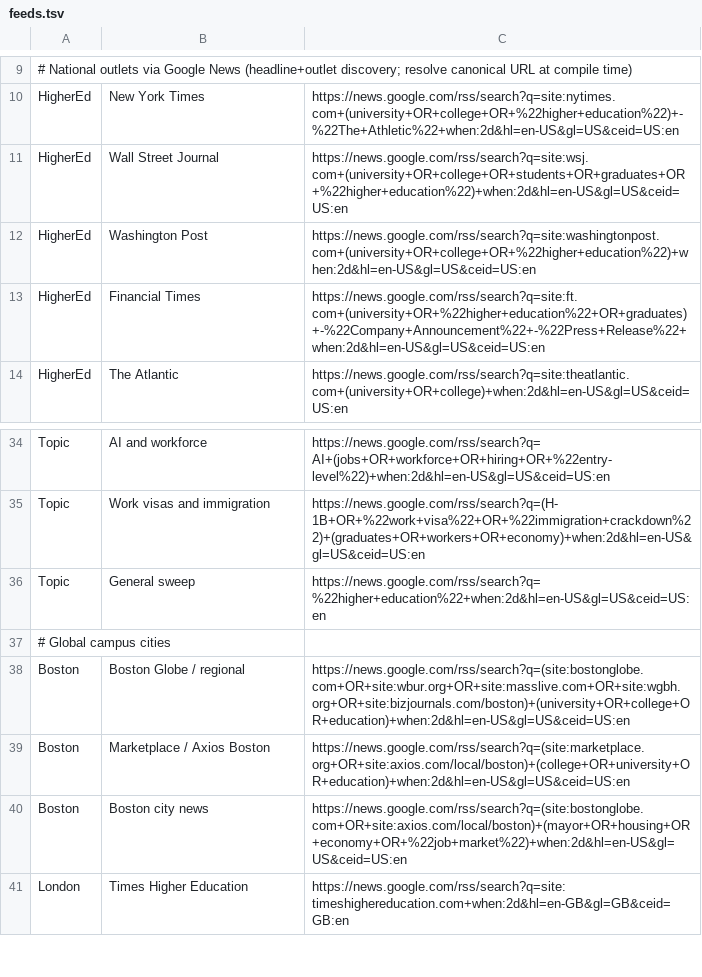
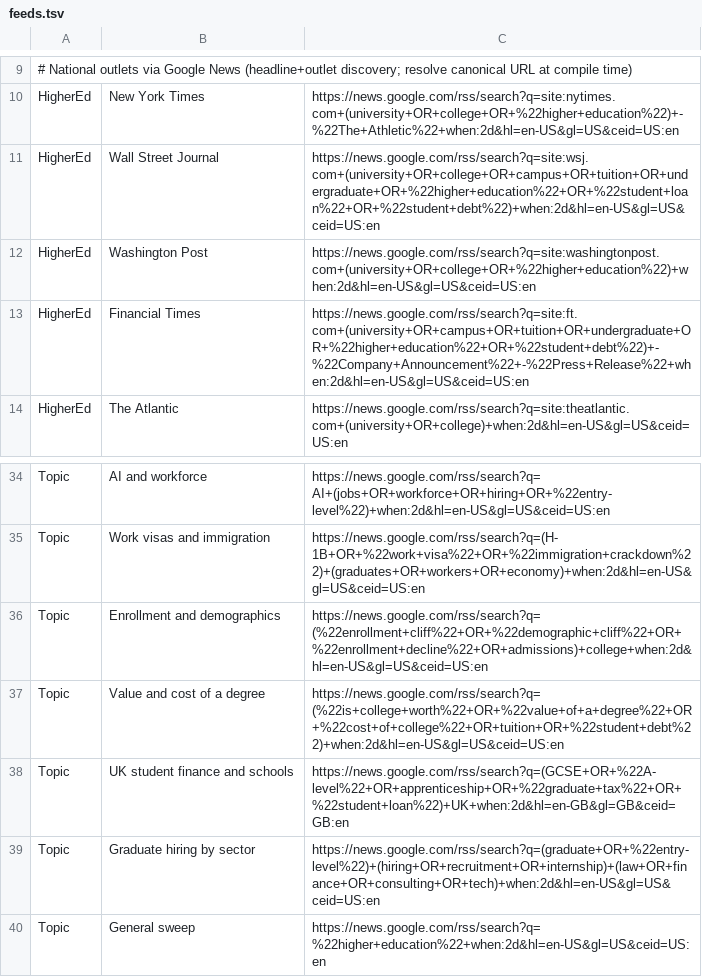
Before and after one commit to zchristensen-nu/morning-briefing, a TSV file: feeds.tsv, drawn as a sheet; only a part is shown, gaps mark what is left out; the shorter side is filled out with more unchanged rows; the diff names each change by its address in the sheet, - before the commit and + after, or states it on an @@ line.

```diff
--- a/feeds.tsv
+++ b/feeds.tsv
-C11: https://news.google.com/rss/search?q=site:wsj.com+(university+OR+college+OR+students+OR+graduates+OR+%22higher+education%22)+when:2d&hl=en-US&gl=US&ceid=US:en
+C11: https://news.google.com/rss/search?q=site:wsj.com+(university+OR+college+OR+campus+OR+tuition+OR+undergraduate+OR+%22higher+education%22+OR+%22student+loan%22+OR+%22student+debt%22)+when:2d&hl=en-US&gl=US&ceid=US:en
-C13: https://news.google.com/rss/search?q=site:ft.com+(university+OR+%22higher+education%22+OR+graduates)+-%22Company+Announcement%22+-%22Press+Release%22+when:2d&hl=en-US&gl=US&ceid=US:en
+C13: https://news.google.com/rss/search?q=site:ft.com+(university+OR+campus+OR+tuition+OR+undergraduate+OR+%22higher+education%22+OR+%22student+debt%22)+-%22Company+Announcement%22+-%22Press+Release%22+when:2d&hl=en-US&gl=US&ceid=US:en
+row 36: Topic | Enrollment and demographics | https://news.google.com/rss/search?q=(%22enrollment+cliff%22+OR+%22demographic+cliff%22+OR+%22enrollment+decline%22+OR+admissions)+college+when:2d&hl=en-US&gl=US&ceid=US:en
+row 37: Topic | Value and cost of a degree | https://news.google.com/rss/search?q=(%22is+college+worth%22+OR+%22value+of+a+degree%22+OR+%22cost+of+college%22+OR+tuition+OR+%22student+debt%22)+when:2d&hl=en-US&gl=US&ceid=US:en
+row 38: Topic | UK student finance and schools | https://news.google.com/rss/search?q=(GCSE+OR+%22A-level%22+OR+apprenticeship+OR+%22graduate+tax%22+OR+%22student+loan%22)+UK+when:2d&hl=en-GB&gl=GB&ceid=GB:en
+row 39: Topic | Graduate hiring by sector | https://news.google.com/rss/search?q=(graduate+OR+%22entry-level%22)+(hiring+OR+recruitment+OR+internship)+(law+OR+finance+OR+consulting+OR+tech)+when:2d&hl=en-US&gl=US&ceid=US:en
```
Also changed, not shown: 2 other files.
